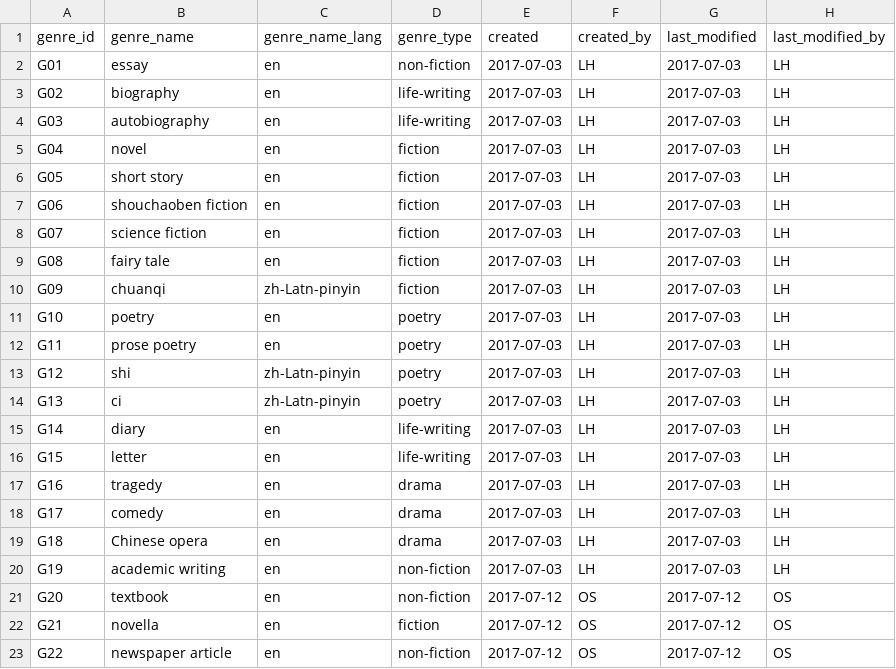
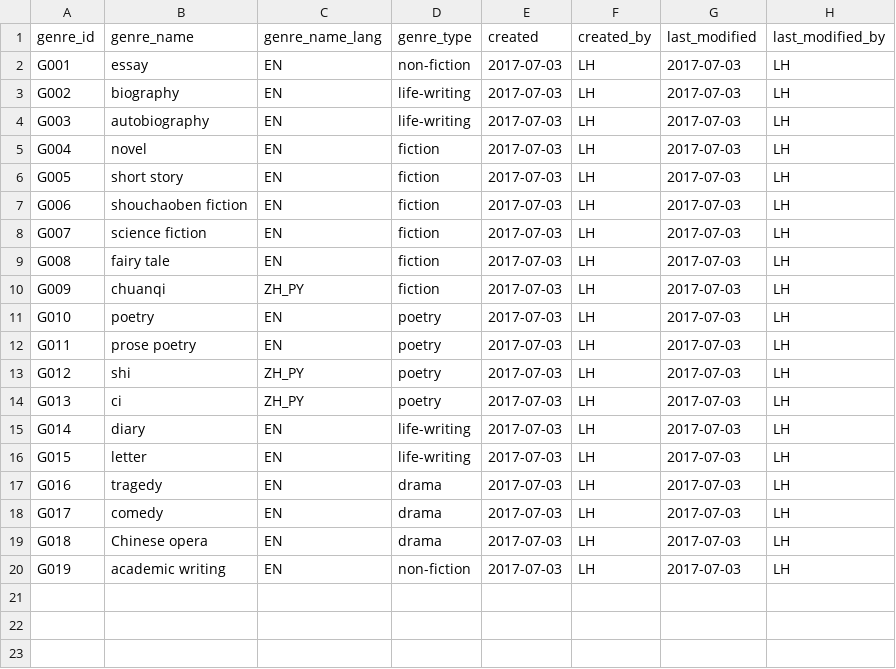
Before and after one commit to duncdrum/mini-reading, a CSV file: Genre.csv, drawn as a sheet.

```diff
--- a/Genre.csv
+++ b/Genre.csv
@@ -1,23 +1,20 @@
 genre_id,genre_name,genre_name_lang,genre_type,created,created_by,last_modified,last_modified_by
-G01,essay,en,non-fiction,2017-07-03,LH,2017-07-03,LH
-G02,biography,en,life-writing,2017-07-03,LH,2017-07-03,LH
-G03,autobiography,en,life-writing,2017-07-03,LH,2017-07-03,LH
-G04,novel,en,fiction,2017-07-03,LH,2017-07-03,LH
-G05,short story,en,fiction,2017-07-03,LH,2017-07-03,LH
-G06,shouchaoben fiction,en,fiction,2017-07-03,LH,2017-07-03,LH
-G07,science fiction,en,fiction,2017-07-03,LH,2017-07-03,LH
-G08,fairy tale,en,fiction,2017-07-03,LH,2017-07-03,LH
-G09,chuanqi,zh-Latn-pinyin,fiction,2017-07-03,LH,2017-07-03,LH
-G10,poetry,en,poetry,2017-07-03,LH,2017-07-03,LH
-G11,prose poetry,en,poetry,2017-07-03,LH,2017-07-03,LH
-G12,shi,zh-Latn-pinyin,poetry,2017-07-03,LH,2017-07-03,LH
-G13,ci,zh-Latn-pinyin,poetry,2017-07-03,LH,2017-07-03,LH
-G14,diary,en,life-writing,2017-07-03,LH,2017-07-03,LH
-G15,letter,en,life-writing,2017-07-03,LH,2017-07-03,LH
-G16,tragedy,en,drama,2017-07-03,LH,2017-07-03,LH
-G17,comedy,en,drama,2017-07-03,LH,2017-07-03,LH
-G18,Chinese opera,en,drama,2017-07-03,LH,2017-07-03,LH
-G19,academic writing,en,non-fiction,2017-07-03,LH,2017-07-03,LH
-G20,textbook,en,non-fiction,2017-07-12,OS,2017-07-12,OS
-G21,novella,en,fiction,2017-07-12,OS,2017-07-12,OS
-G22,newspaper article,en,non-fiction,2017-07-12,OS,2017-07-12,OS
+G001,essay,EN,non-fiction,2017-07-03,LH,2017-07-03,LH
+G002,biography,EN,life-writing,2017-07-03,LH,2017-07-03,LH
+G003,autobiography,EN,life-writing,2017-07-03,LH,2017-07-03,LH
+G004,novel,EN,fiction,2017-07-03,LH,2017-07-03,LH
+G005,short story,EN,fiction,2017-07-03,LH,2017-07-03,LH
+G006,shouchaoben fiction,EN,fiction,2017-07-03,LH,2017-07-03,LH
+G007,science fiction,EN,fiction,2017-07-03,LH,2017-07-03,LH
+G008,fairy tale,EN,fiction,2017-07-03,LH,2017-07-03,LH
+G009,chuanqi,ZH_PY,fiction,2017-07-03,LH,2017-07-03,LH
+G010,poetry,EN,poetry,2017-07-03,LH,2017-07-03,LH
+G011,prose poetry,EN,poetry,2017-07-03,LH,2017-07-03,LH
+G012,shi,ZH_PY,poetry,2017-07-03,LH,2017-07-03,LH
+G013,ci,ZH_PY,poetry,2017-07-03,LH,2017-07-03,LH
+G014,diary,EN,life-writing,2017-07-03,LH,2017-07-03,LH
+G015,letter,EN,life-writing,2017-07-03,LH,2017-07-03,LH
+G016,tragedy,EN,drama,2017-07-03,LH,2017-07-03,LH
+G017,comedy,EN,drama,2017-07-03,LH,2017-07-03,LH
+G018,Chinese opera,EN,drama,2017-07-03,LH,2017-07-03,LH
+G019,academic writing,EN,non-fiction,2017-07-03,LH,2017-07-03,LH
```
Also changed, not shown: Person.csv, Place.csv, 7 other files.
